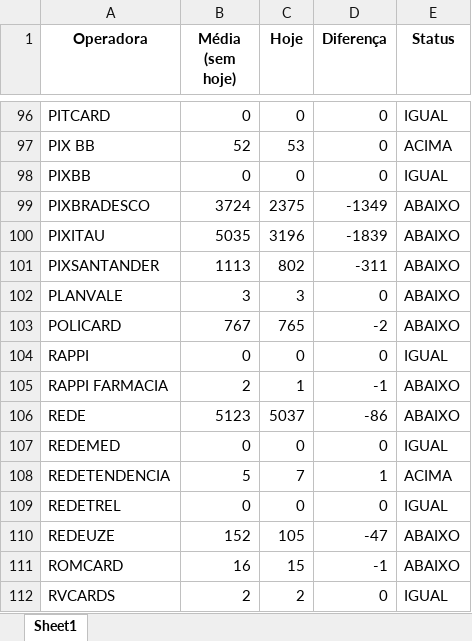
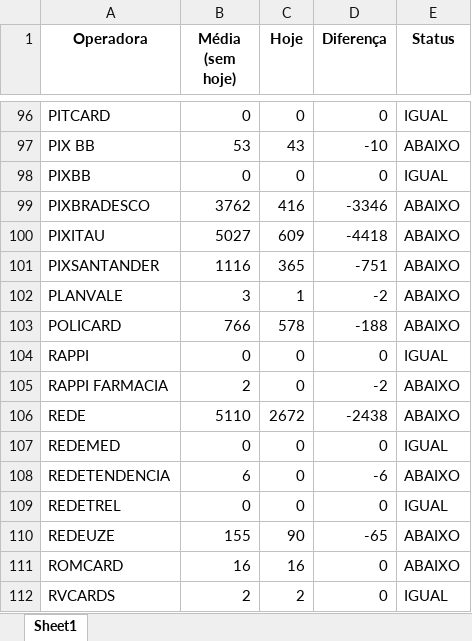
Before and after one commit to Alcir2012/Automation, an Excel workbook: media_arquivos_operadoras.xlsx, sheet Sheet1, drawn as a sheet; only a part is shown, gaps mark what is left out; values as stored, in another font and other column widths than the file's, no borders; the diff covers the shown part only; the diff names each change by its address in the sheet, - before the commit and + after, or states it on an @@ line.

```diff
--- a/media_arquivos_operadoras.xlsx (sheet Sheet1)
+++ b/media_arquivos_operadoras.xlsx (sheet Sheet1)
-B97 (Média (sem hoje)): 52
+B97 (Média (sem hoje)): 53
-C97 (Hoje): 53
+C97 (Hoje): 43
-D97 (Diferença): 0
+D97 (Diferença): -10
-E97 (Status): ACIMA
+E97 (Status): ABAIXO
-B99 (Média (sem hoje)): 3724
+B99 (Média (sem hoje)): 3762
-C99 (Hoje): 2375
+C99 (Hoje): 416
-D99 (Diferença): -1349
+D99 (Diferença): -3346
-B100 (Média (sem hoje)): 5035
+B100 (Média (sem hoje)): 5027
-C100 (Hoje): 3196
+C100 (Hoje): 609
-D100 (Diferença): -1839
+D100 (Diferença): -4418
-B101 (Média (sem hoje)): 1113
+B101 (Média (sem hoje)): 1116
-C101 (Hoje): 802
+C101 (Hoje): 365
-D101 (Diferença): -311
+D101 (Diferença): -751
-C102 (Hoje): 3
+C102 (Hoje): 1
-D102 (Diferença): 0
+D102 (Diferença): -2
-B103 (Média (sem hoje)): 767
+B103 (Média (sem hoje)): 766
-C103 (Hoje): 765
+C103 (Hoje): 578
-D103 (Diferença): -2
+D103 (Diferença): -188
-C105 (Hoje): 1
+C105 (Hoje): 0
-D105 (Diferença): -1
+D105 (Diferença): -2
-B106 (Média (sem hoje)): 5123
+B106 (Média (sem hoje)): 5110
-C106 (Hoje): 5037
+C106 (Hoje): 2672
-D106 (Diferença): -86
+D106 (Diferença): -2438
-B108 (Média (sem hoje)): 5
+B108 (Média (sem hoje)): 6
-C108 (Hoje): 7
+C108 (Hoje): 0
-D108 (Diferença): 1
+D108 (Diferença): -6
-E108 (Status): ACIMA
+E108 (Status): ABAIXO
-B110 (Média (sem hoje)): 152
+B110 (Média (sem hoje)): 155
-C110 (Hoje): 105
+C110 (Hoje): 90
-D110 (Diferença): -47
+D110 (Diferença): -65
-C111 (Hoje): 15
+C111 (Hoje): 16
-D111 (Diferença): -1
+D111 (Diferença): 0
```
Also changed, not shown: 212 edited cells elsewhere in this sheet, 1 other file.
